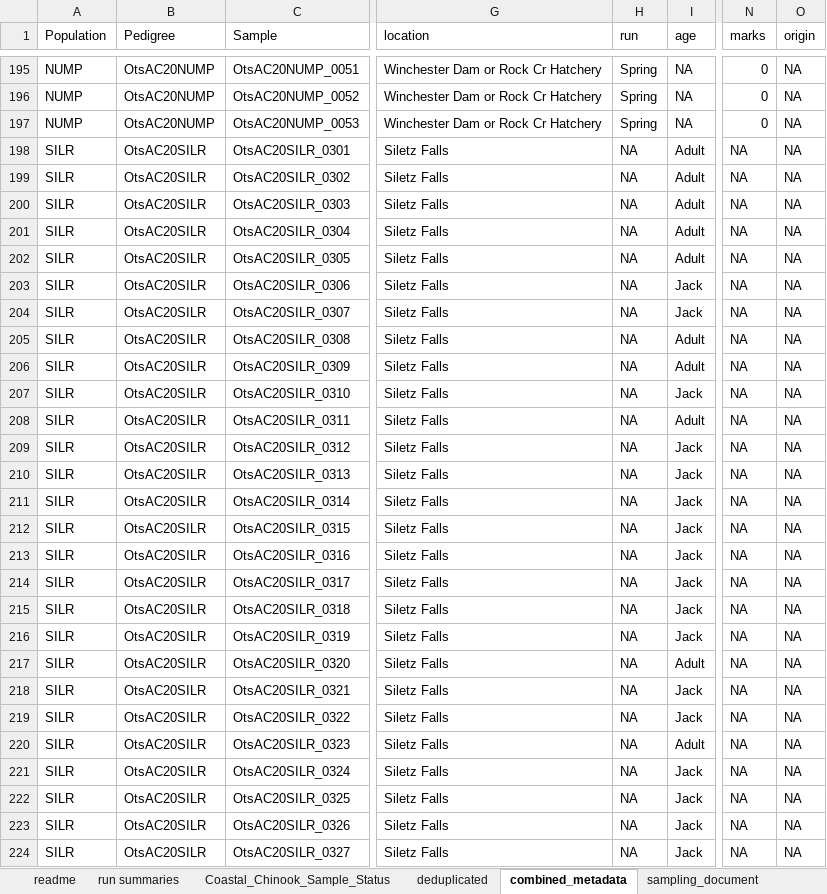
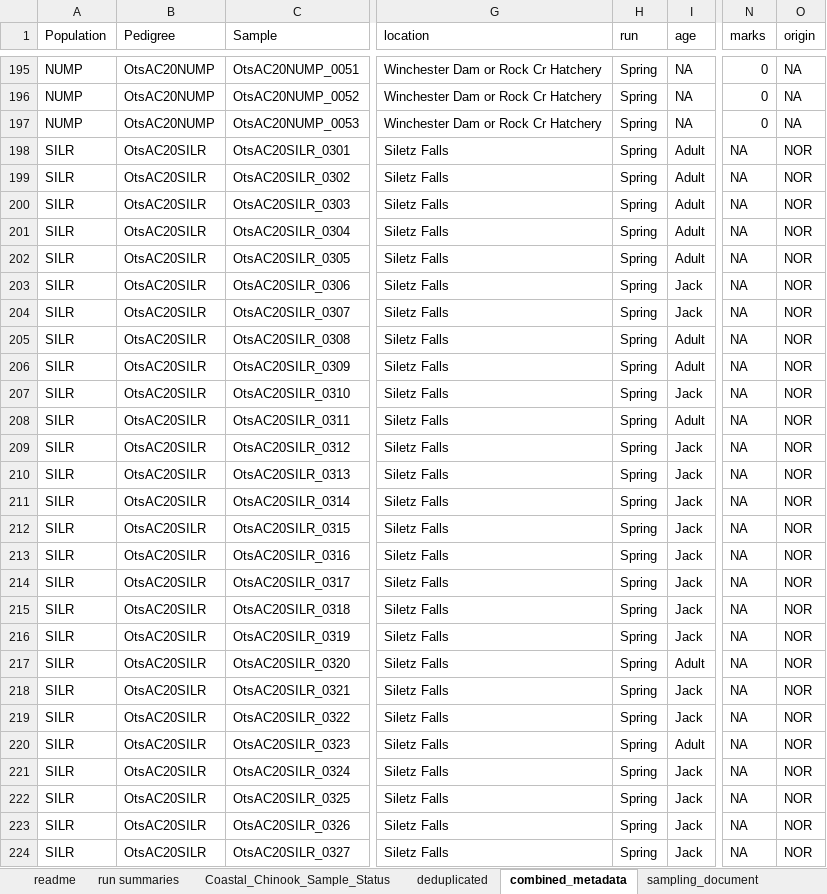
Before and after one commit to david-dayan/coastal_chinook_2020_analysis, an Excel workbook: metadata/consolidated_metadata/combined_run_info.xlsx, sheet combined_metadata, drawn as a sheet; only a part is shown, gaps mark what is left out; values as stored, in another font and other column widths than the file's, no borders; the diff covers the shown part only; the diff names each change by its address in the sheet, - before the commit and + after, or states it on an @@ line.

```diff
--- a/metadata/consolidated_metadata/combined_run_info.xlsx (sheet combined_metadata)
+++ b/metadata/consolidated_metadata/combined_run_info.xlsx (sheet combined_metadata)
-H198:H224 (run): NA
+H198:H224 (run): Spring
-O198:O224 (origin): NA
+O198:O224 (origin): NOR
```
Also changed, not shown: 232 edited cells elsewhere in this sheet, 24 other files.
